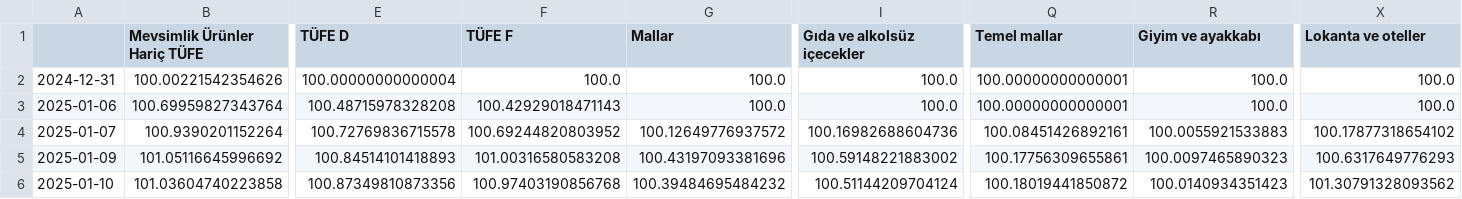
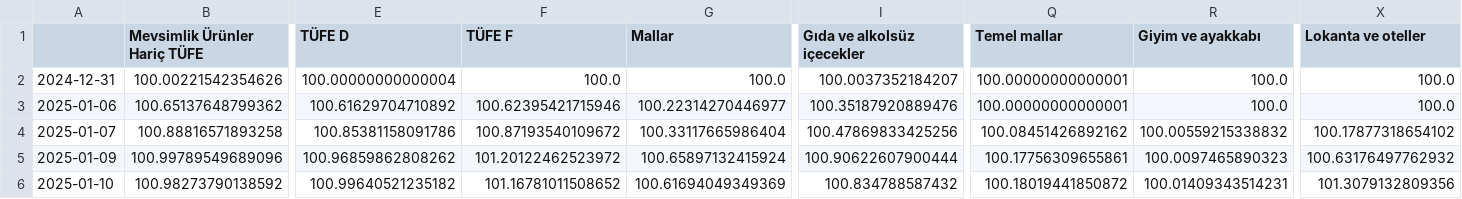
Before and after one commit to kaboya19/web-tufe-streamlit, a CSV file: özelgöstergeler.csv, drawn as a sheet; only a part is shown, gaps mark what is left out; the diff covers the shown part only; the diff names each change by its address in the sheet, - before the commit and + after, or states it on an @@ line.

```diff
--- a/özelgöstergeler.csv
+++ b/özelgöstergeler.csv
-I2 (Gıda ve alkolsüz içecekler): 100.0
+I2 (Gıda ve alkolsüz içecekler): 100.0037352184207
-B3 (Mevsimlik Ürünler Hariç TÜFE): 100.69959827343764
+B3 (Mevsimlik Ürünler Hariç TÜFE): 100.65137648799362
-E3 (TÜFE D): 100.48715978328208
+E3 (TÜFE D): 100.61629704710892
-F3 (TÜFE F): 100.42929018471143
+F3 (TÜFE F): 100.62395421715946
-G3 (Mallar): 100.0
+G3 (Mallar): 100.22314270446977
-I3 (Gıda ve alkolsüz içecekler): 100.0
+I3 (Gıda ve alkolsüz içecekler): 100.35187920889476
-B4 (Mevsimlik Ürünler Hariç TÜFE): 100.9390201152264
+B4 (Mevsimlik Ürünler Hariç TÜFE): 100.88816571893258
-E4 (TÜFE D): 100.72769836715578
+E4 (TÜFE D): 100.85381158091786
-F4 (TÜFE F): 100.69244820803952
+F4 (TÜFE F): 100.87193540109672
-G4 (Mallar): 100.12649776937572
+G4 (Mallar): 100.33117665986404
-I4 (Gıda ve alkolsüz içecekler): 100.16982688604736
+I4 (Gıda ve alkolsüz içecekler): 100.47869833425256
-Q4 (Temel mallar): 100.08451426892161
+Q4 (Temel mallar): 100.08451426892162
-R4 (Giyim ve ayakkabı): 100.0055921533883
+R4 (Giyim ve ayakkabı): 100.00559215338832
-B5 (Mevsimlik Ürünler Hariç TÜFE): 101.05116645996692
+B5 (Mevsimlik Ürünler Hariç TÜFE): 100.99789549689096
-E5 (TÜFE D): 100.84514101418893
+E5 (TÜFE D): 100.96859862808262
-F5 (TÜFE F): 101.00316580583208
+F5 (TÜFE F): 101.20122462523972
-G5 (Mallar): 100.43197093381696
+G5 (Mallar): 100.65897132415924
-I5 (Gıda ve alkolsüz içecekler): 100.59148221883002
+I5 (Gıda ve alkolsüz içecekler): 100.90622607900444
-X5 (Lokanta ve oteller): 100.6317649776293
+X5 (Lokanta ve oteller): 100.63176497762932
-B6 (Mevsimlik Ürünler Hariç TÜFE): 101.03604740223858
+B6 (Mevsimlik Ürünler Hariç TÜFE): 100.98273790138592
-E6 (TÜFE D): 100.87349810873356
+E6 (TÜFE D): 100.99640521235182
-F6 (TÜFE F): 100.97403190856768
+F6 (TÜFE F): 101.16781011508652
-G6 (Mallar): 100.39484695484232
+G6 (Mallar): 100.61694049349369
-I6 (Gıda ve alkolsüz içecekler): 100.51144209704124
+I6 (Gıda ve alkolsüz içecekler): 100.834788587432
-R6 (Giyim ve ayakkabı): 100.0140934351423
+R6 (Giyim ve ayakkabı): 100.01409343514231
-X6 (Lokanta ve oteller): 101.30791328093562
+X6 (Lokanta ve oteller): 101.3079132809356
```
Also changed, not shown: 73 edited cells elsewhere in this file, anagruplar.csv, ağırlıklartüfe.csv, 6 other files.
